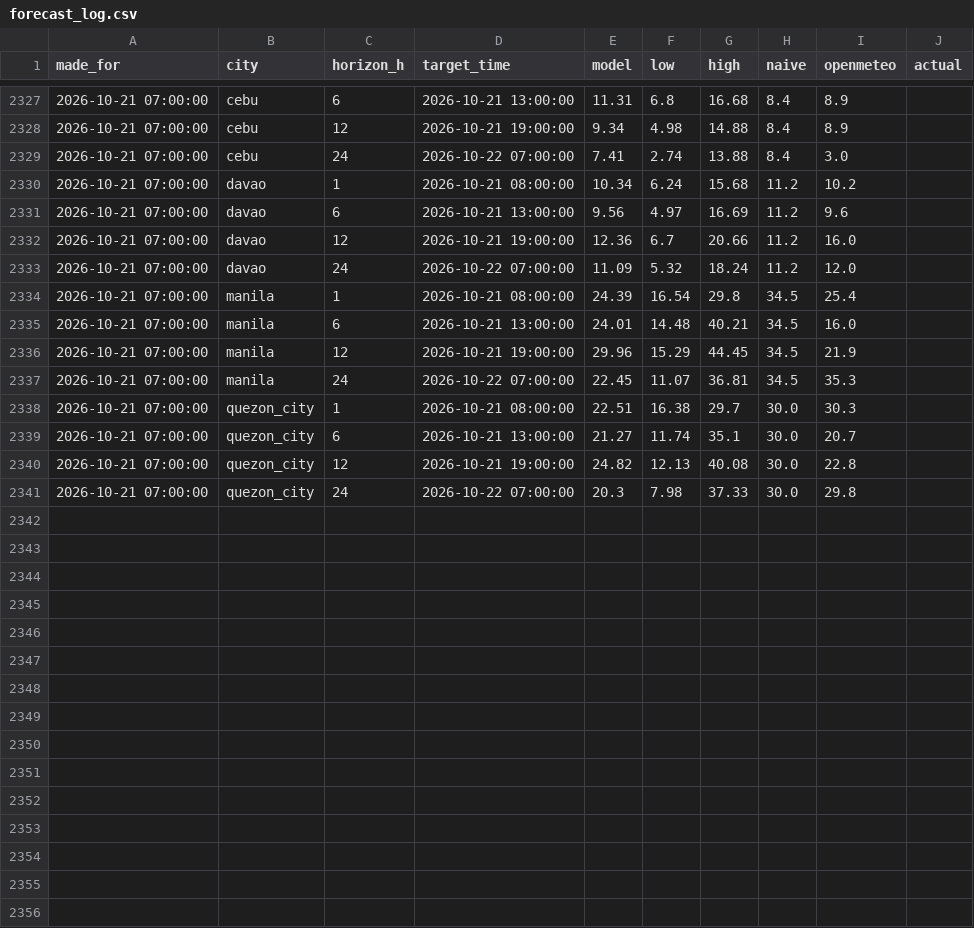
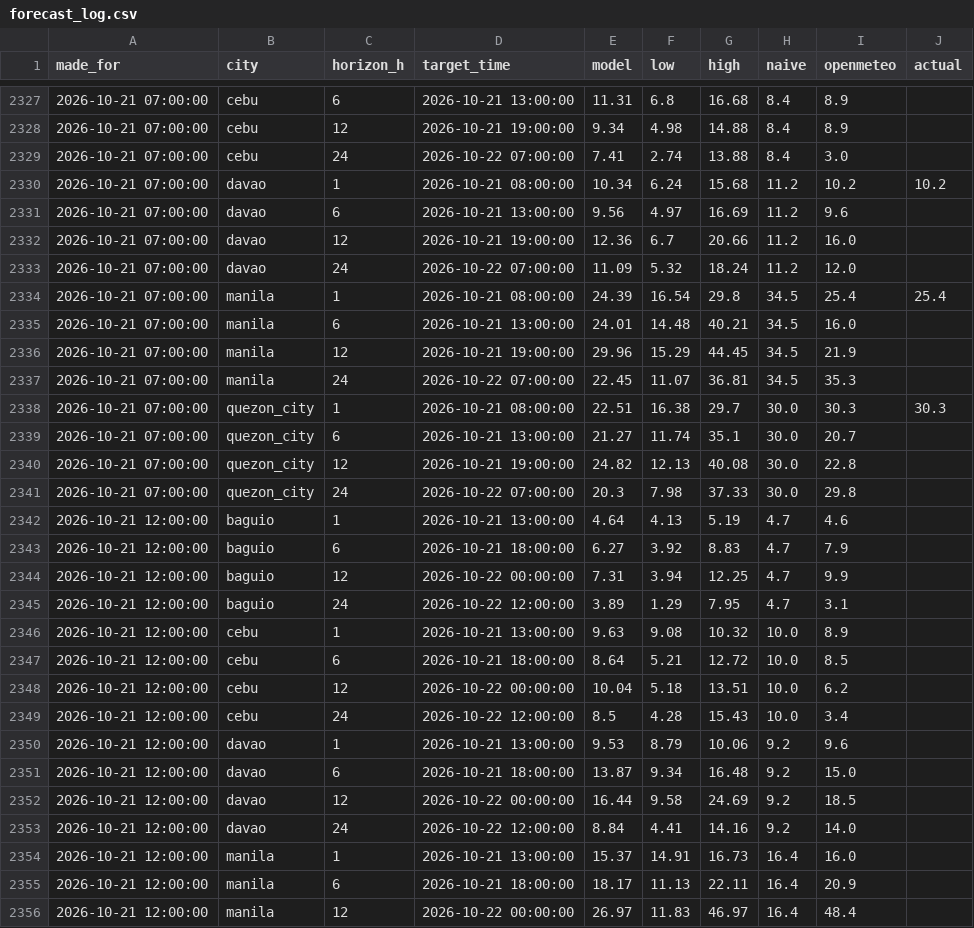
Before and after one commit to Zeref538/hangin, a CSV file: data/forecast_log.csv, drawn as a sheet; only a part is shown, gaps mark what is left out; the diff covers the shown part only.

```diff
--- a/data/forecast_log.csv
+++ b/data/forecast_log.csv
@@ -2329,3 +2329,3 @@ made_for,city,horizon_h,target_time,model,low,high,naive,openmeteo,actual
 2026-10-21 07:00:00,cebu,24,2026-10-22 07:00:00,7.41,2.74,13.88,8.4,3.0,
-2026-10-21 07:00:00,davao,1,2026-10-21 08:00:00,10.34,6.24,15.68,11.2,10.2,
+2026-10-21 07:00:00,davao,1,2026-10-21 08:00:00,10.34,6.24,15.68,11.2,10.2,10.2
 2026-10-21 07:00:00,davao,6,2026-10-21 13:00:00,9.56,4.97,16.69,11.2,9.6,
@@ -2333,3 +2333,3 @@ made_for,city,horizon_h,target_time,model,low,high,naive,openmeteo,actual
 2026-10-21 07:00:00,davao,24,2026-10-22 07:00:00,11.09,5.32,18.24,11.2,12.0,
-2026-10-21 07:00:00,manila,1,2026-10-21 08:00:00,24.39,16.54,29.8,34.5,25.4,
+2026-10-21 07:00:00,manila,1,2026-10-21 08:00:00,24.39,16.54,29.8,34.5,25.4,25.4
 2026-10-21 07:00:00,manila,6,2026-10-21 13:00:00,24.01,14.48,40.21,34.5,16.0,
@@ -2337,3 +2337,3 @@ made_for,city,horizon_h,target_time,model,low,high,naive,openmeteo,actual
 2026-10-21 07:00:00,manila,24,2026-10-22 07:00:00,22.45,11.07,36.81,34.5,35.3,
-2026-10-21 07:00:00,quezon_city,1,2026-10-21 08:00:00,22.51,16.38,29.7,30.0,30.3,
+2026-10-21 07:00:00,quezon_city,1,2026-10-21 08:00:00,22.51,16.38,29.7,30.0,30.3,30.3
 2026-10-21 07:00:00,quezon_city,6,2026-10-21 13:00:00,21.27,11.74,35.1,30.0,20.7,
@@ -2341 +2341,16 @@ made_for,city,horizon_h,target_time,model,low,high,naive,openmeteo,actual
 2026-10-21 07:00:00,quezon_city,24,2026-10-22 07:00:00,20.3,7.98,37.33,30.0,29.8,
+2026-10-21 12:00:00,baguio,1,2026-10-21 13:00:00,4.64,4.13,5.19,4.7,4.6,
+2026-10-21 12:00:00,baguio,6,2026-10-21 18:00:00,6.27,3.92,8.83,4.7,7.9,
+2026-10-21 12:00:00,baguio,12,2026-10-22 00:00:00,7.31,3.94,12.25,4.7,9.9,
+2026-10-21 12:00:00,baguio,24,2026-10-22 12:00:00,3.89,1.29,7.95,4.7,3.1,
+2026-10-21 12:00:00,cebu,1,2026-10-21 13:00:00,9.63,9.08,10.32,10.0,8.9,
+2026-10-21 12:00:00,cebu,6,2026-10-21 18:00:00,8.64,5.21,12.72,10.0,8.5,
+2026-10-21 12:00:00,cebu,12,2026-10-22 00:00:00,10.04,5.18,13.51,10.0,6.2,
+2026-10-21 12:00:00,cebu,24,2026-10-22 12:00:00,8.5,4.28,15.43,10.0,3.4,
+2026-10-21 12:00:00,davao,1,2026-10-21 13:00:00,9.53,8.79,10.06,9.2,9.6,
+2026-10-21 12:00:00,davao,6,2026-10-21 18:00:00,13.87,9.34,16.48,9.2,15.0,
+2026-10-21 12:00:00,davao,12,2026-10-22 00:00:00,16.44,9.58,24.69,9.2,18.5,
+2026-10-21 12:00:00,davao,24,2026-10-22 12:00:00,8.84,4.41,14.16,9.2,14.0,
+2026-10-21 12:00:00,manila,1,2026-10-21 13:00:00,15.37,14.91,16.73,16.4,16.0,
+2026-10-21 12:00:00,manila,6,2026-10-21 18:00:00,18.17,11.13,22.11,16.4,20.9,
+2026-10-21 12:00:00,manila,12,2026-10-22 00:00:00,26.97,11.83,46.97,16.4,48.4,
```
Also changed, not shown: 5 added rows and 12 edited cells elsewhere in this file, 1 other file.
